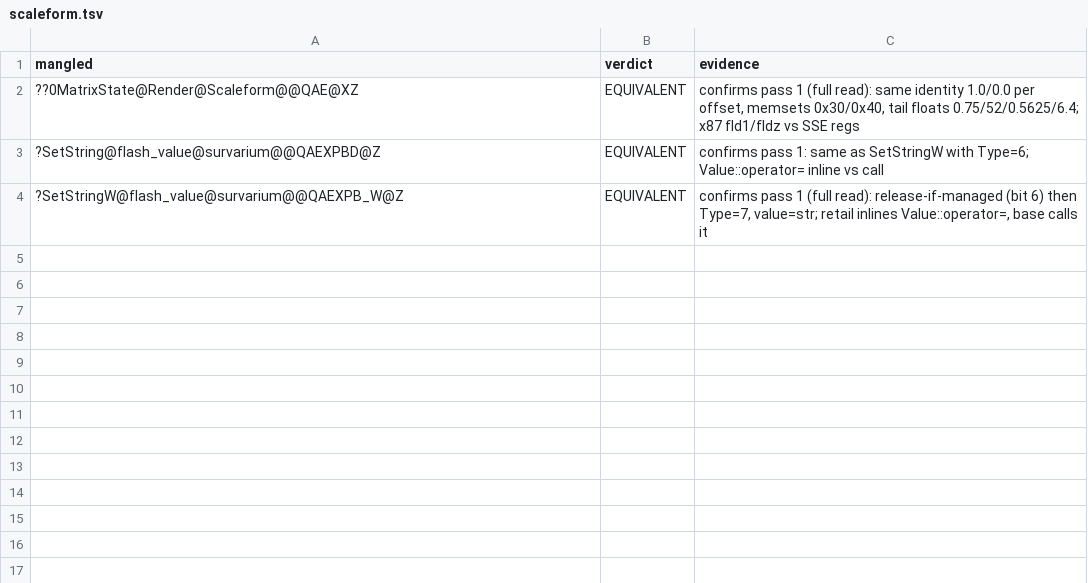
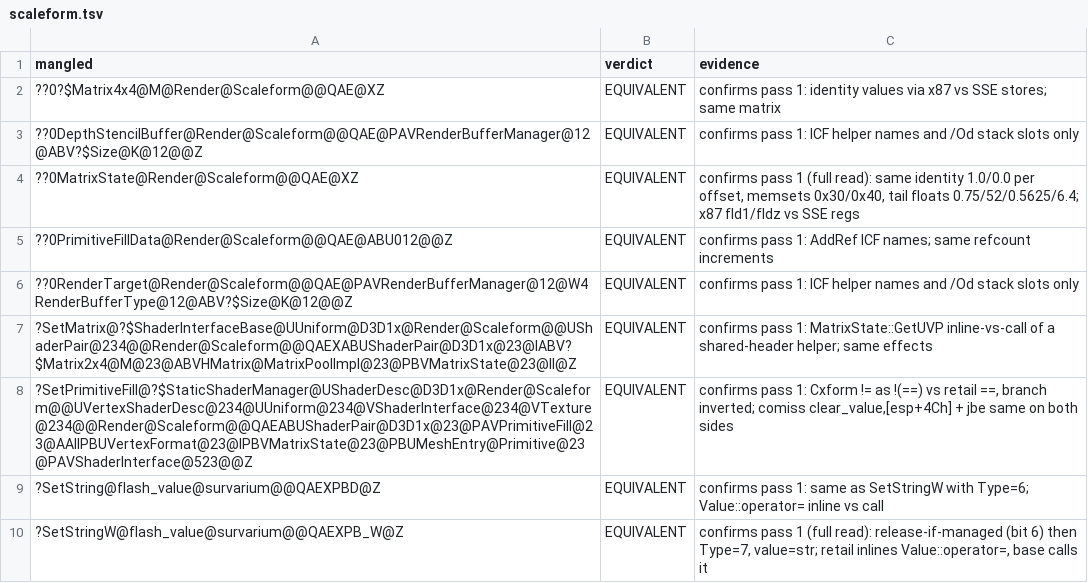
Before and after one commit to srp-survarium/vostok, a TSV file: docs/binary_matching/behavior_audit/pass2/scaleform.tsv, drawn as a sheet; the diff names each change by its address in the sheet, - before the commit and + after, or states it on an @@ line.

```diff
--- a/docs/binary_matching/behavior_audit/pass2/scaleform.tsv
+++ b/docs/binary_matching/behavior_audit/pass2/scaleform.tsv
+row 2: ??0?$Matrix4x4@M@Render@Scaleform@@QAE@XZ | EQUIVALENT | confirms pass 1: identity values via x87 vs SSE stores; same matrix
+row 3: ??0DepthStencilBuffer@Render@Scaleform@@QAE@PAVRenderBufferManager@12@ABV?$Size@K@12@@Z | EQUIVALENT | confirms pass 1: ICF helper names and /Od stack slots only
+row 5: ??0PrimitiveFillData@Render@Scaleform@@QAE@ABU012@@Z | EQUIVALENT | confirms pass 1: AddRef ICF names; same refcount increments
+row 6: ??0RenderTarget@Render@Scaleform@@QAE@PAVRenderBufferManager@12@W4RenderBufferType@12@ABV?$Size@K@12@@Z | EQUIVALENT | confirms pass 1: ICF helper names and /Od stack slots only
+row 7: ?SetMatrix@?$ShaderInterfaceBase@UUniform@D3D1x@Render@Scaleform@@UShaderPair@234@@Render@Scaleform@@QAEXABUShaderPair@D3D1x@23@IABV?$Matrix2x4@M@23@ABVHMatrix@MatrixPoolImpl@23@PBVMatrixState@23@II@Z | EQUIVALENT | confirms pass 1: MatrixState::GetUVP inline-vs-call of a shared-header helper; same effects
+row 8: ?SetPrimitiveFill@?$StaticShaderManager@UShaderDesc@D3D1x@Render@Scaleform@@UVertexShaderDesc@234@UUniform@234@VShaderInterface@234@VTexture@234@@Render@Scaleform@@QAEABUShaderPair@D3D1x@23@PAVPrimitiveFill@23@AAIIPBUVertexFormat@23@IPBVMatrixState@23@PBUMeshEntry@Primitive@23@PAVShaderInterface@523@@Z | EQUIVALENT | confirms pass 1: Cxform != as !(==) vs retail ==, branch inverted; comiss clear_value,[esp+4Ch] + jbe same on both sides
```
Also changed, not shown: docs/binary_matching/behavior_audit/pass2/ai.tsv, docs/binary_matching/behavior_audit/pass2/vfs.tsv, 3 other files.
